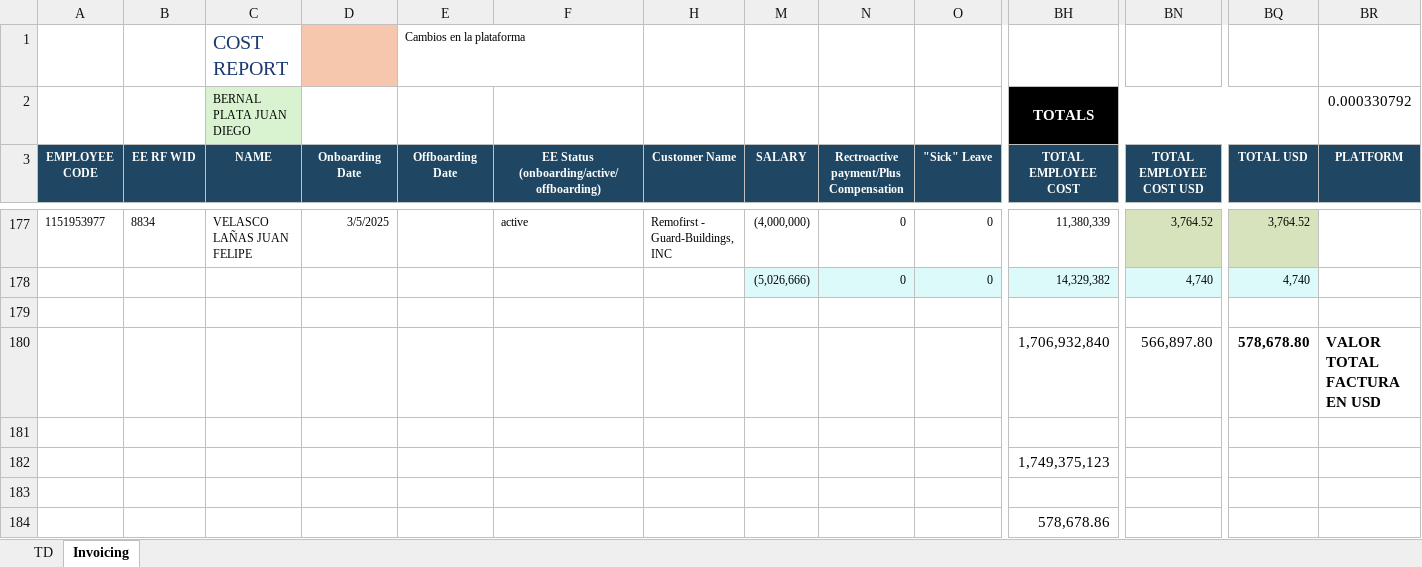
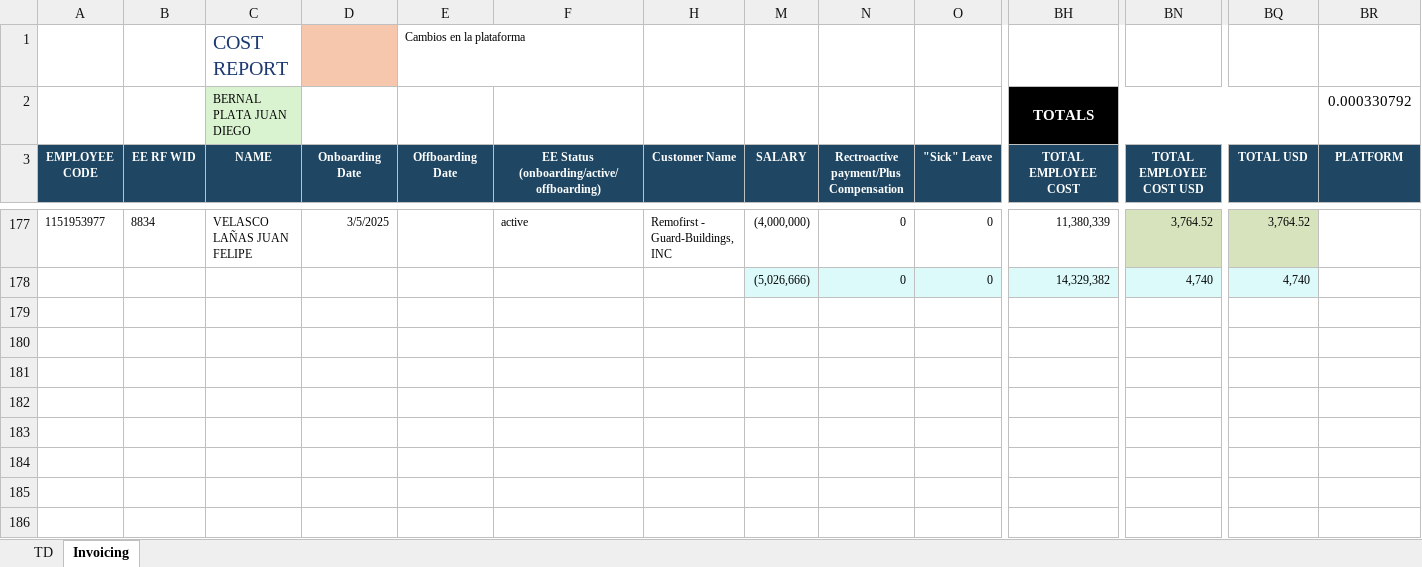
Before and after one commit to Solutionsandpayroll/Web-Facturacion-EOR, an Excel workbook: Facturación REMOFIRST - Septiembre.xlsx, sheet Invoicing, drawn as a sheet; only a part is shown, gaps mark what is left out; values as stored, in another font and other column widths than the file's, no borders; rows hold the shown columns only; the diff names each change by its address in the sheet, - before the commit and + after, or states it on an @@ line.

Commit message:
Configuraciones finales sobre caso de REMOFIRST que tiene 2 secciones en el excel, se configuran los correos de yuly y viviana para el envio de correos

```diff
--- a/Facturación REMOFIRST - Septiembre.xlsx (sheet Invoicing)
+++ b/Facturación REMOFIRST - Septiembre.xlsx (sheet Invoicing)
-row 179: (empty)
-row 180:  |  |  |  |  |  |  |  |  |  | 1,706,932,840 | 566,897.80 | 578,678.80 | VALOR TOTAL FACTURA EN USD
-row 181: (empty)
-row 182:  |  |  |  |  |  |  |  |  |  | 1,749,375,123
-row 183: (empty)
-row 184:  |  |  |  |  |  |  |  |  |  | 578,678.86
```
Also changed, not shown: 3 other files.
